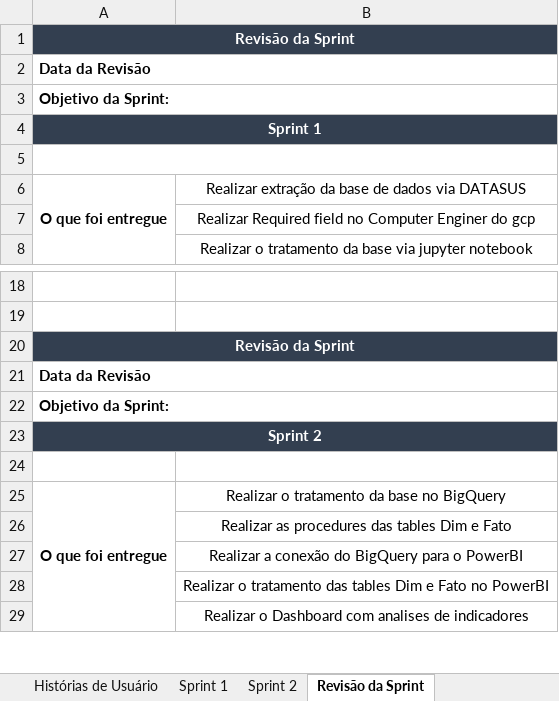
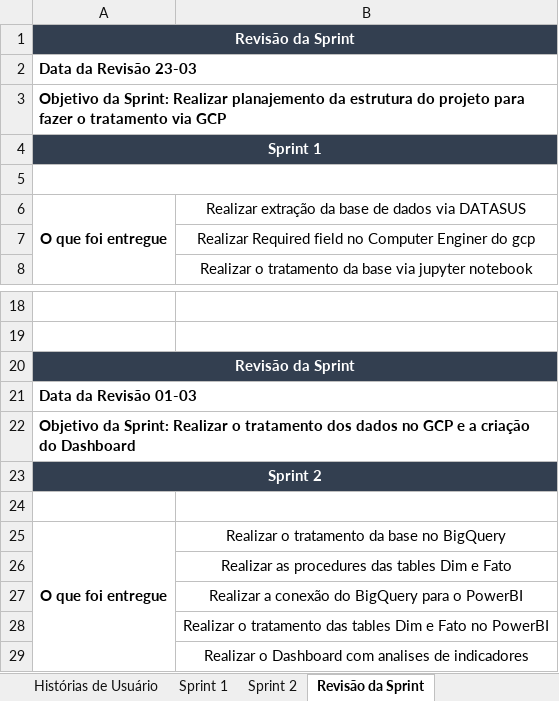
Before and after one commit to BlueShifAcademy/Documentacao, an Excel workbook: Planejamento PI.xlsx, sheet Revisão da Sprint, drawn as a sheet; only a part is shown, gaps mark what is left out; values as stored, in another font and other column widths than the file's, no borders; the diff names each change by its address in the sheet, - before the commit and + after, or states it on an @@ line.

```diff
--- a/Planejamento PI.xlsx (sheet Revisão da Sprint)
+++ b/Planejamento PI.xlsx (sheet Revisão da Sprint)
-A2: Data da Revisão
+A2: Data da Revisão 23-03
-A3: …da Sprint:
+A3: …da Sprint: Realizar planajemento da estrutura do projeto para fazer o tratamento via GCP
-A21: Data da Revisão
+A21: Data da Revisão 01-03
-A22: …da Sprint:
+A22: …da Sprint: Realizar o tratamento dos dados no GCP e a criação do Dashboard
```
Also changed, not shown: sheet Product Backlog, sheet Sprint 2, sheet Sprint 1, sheet Planej Grafico.
